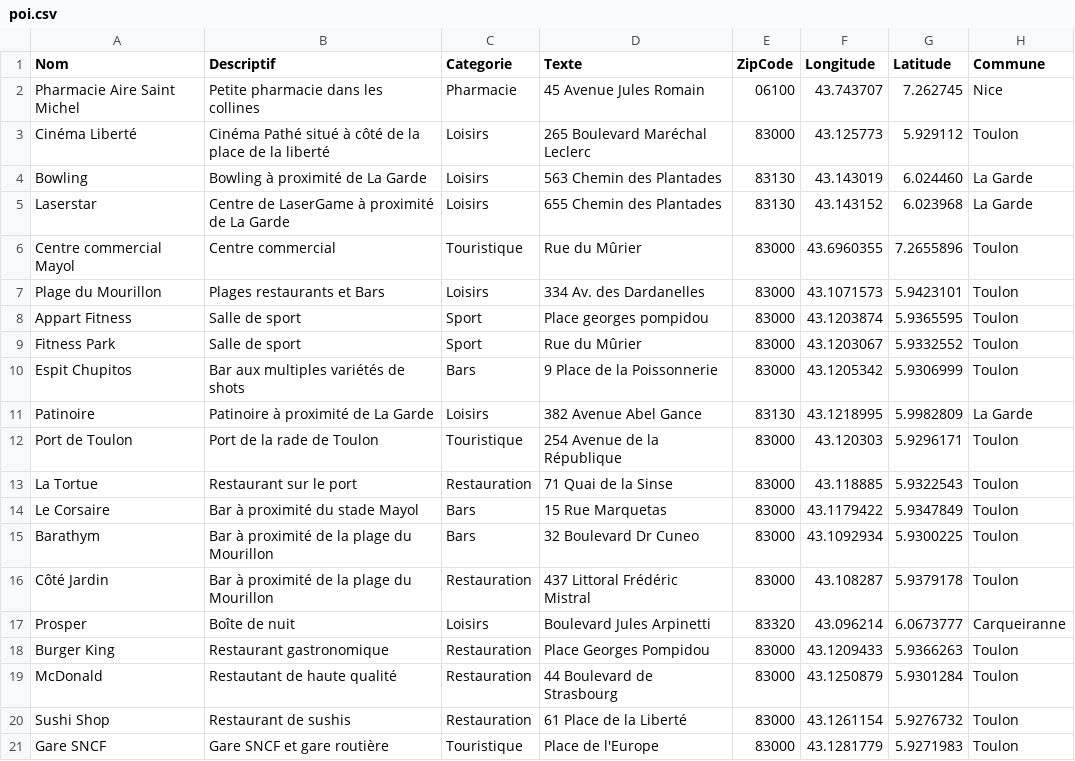
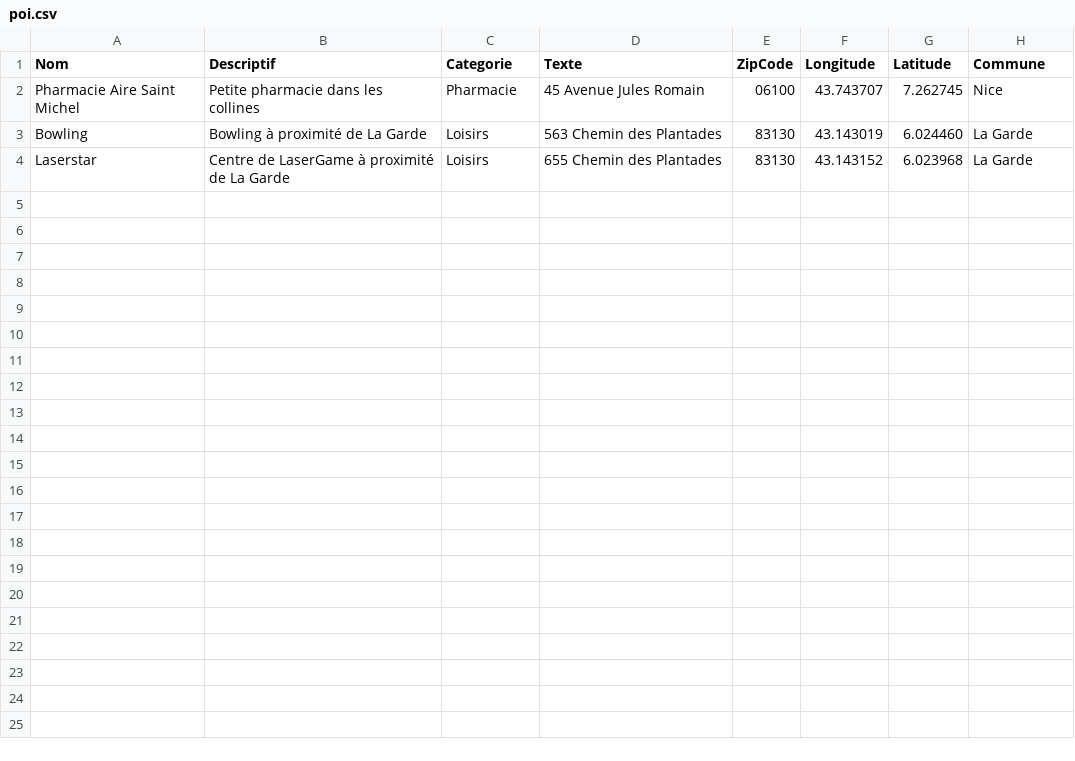
Before and after one commit to AlexOuillon83/POI_OUILLON_TABARD, a CSV file: Isen.DotNet.Library/Data/poi.csv, drawn as a sheet.

```diff
--- a/Isen.DotNet.Library/Data/poi.csv
+++ b/Isen.DotNet.Library/Data/poi.csv
@@ -2,20 +2,3 @@ Nom,Descriptif,Categorie,Texte,ZipCode,Longitude,Latitude,Commune
 Pharmacie Aire Saint Michel,Petite pharmacie dans les collines,Pharmacie,45 Avenue Jules Romain,06100,43.743707,7.262745,Nice
-Cinéma Liberté,Cinéma Pathé situé à côté de la place de la liberté,Loisirs,265 Boulevard Maréchal Leclerc,83000,43.125773,5.929112,Toulon
 Bowling,Bowling à proximité de La Garde,Loisirs,563 Chemin des Plantades,83130,43.143019,6.024460,La Garde
 Laserstar,Centre de LaserGame à proximité de La Garde,Loisirs,655 Chemin des Plantades,83130,43.143152,6.023968,La Garde
-Centre commercial Mayol,Centre commercial,Touristique,Rue du Mûrier,83000,43.6960355,7.2655896,Toulon
-Plage du Mourillon,Plages restaurants et Bars,Loisirs,334 Av. des Dardanelles,83000,43.1071573,5.9423101,Toulon
-Appart Fitness,Salle de sport,Sport,Place georges pompidou,83000,43.1203874,5.9365595,Toulon
-Fitness Park,Salle de sport,Sport,Rue du Mûrier,83000,43.1203067,5.9332552,Toulon
-Espit Chupitos,Bar aux multiples variétés de shots,Bars,9 Place de la Poissonnerie,83000,43.1205342,5.9306999,Toulon
-Patinoire,Patinoire à proximité de La Garde,Loisirs,382 Avenue Abel Gance,83130,43.1218995,5.9982809,La Garde
-Port de Toulon,Port de la rade de Toulon,Touristique,254 Avenue de la République,83000,43.120303,5.9296171,Toulon
-La Tortue,Restaurant sur le port,Restauration,71 Quai de la Sinse,83000,43.118885,5.9322543,Toulon
-Le Corsaire,Bar à proximité du stade Mayol,Bars,15 Rue Marquetas,83000,43.1179422,5.9347849,Toulon
-Barathym,Bar à proximité de la plage du Mourillon,Bars,32 Boulevard Dr Cuneo,83000,43.1092934,5.9300225,Toulon
-Côté Jardin,Bar à proximité de la plage du Mourillon,Restauration,437 Littoral Frédéric Mistral,83000,43.108287,5.9379178,Toulon
-Prosper,Boîte de nuit,Loisirs,Boulevard Jules Arpinetti,83320,43.096214,6.0673777,Carqueiranne
-Burger King,Restaurant gastronomique,Restauration,Place Georges Pompidou,83000,43.1209433,5.9366263,Toulon
-McDonald,Restautant de haute qualité,Restauration,44 Boulevard de Strasbourg,83000,43.1250879,5.9301284,Toulon
-Sushi Shop,Restaurant de sushis,Restauration,61 Place de la Liberté,83000,43.1261154,5.9276732,Toulon
-Gare SNCF,Gare SNCF et gare routière,Touristique,Place de l'Europe,83000,43.1281779,5.9271983,Toulon
```
Also changed, not shown: 9 other files.
